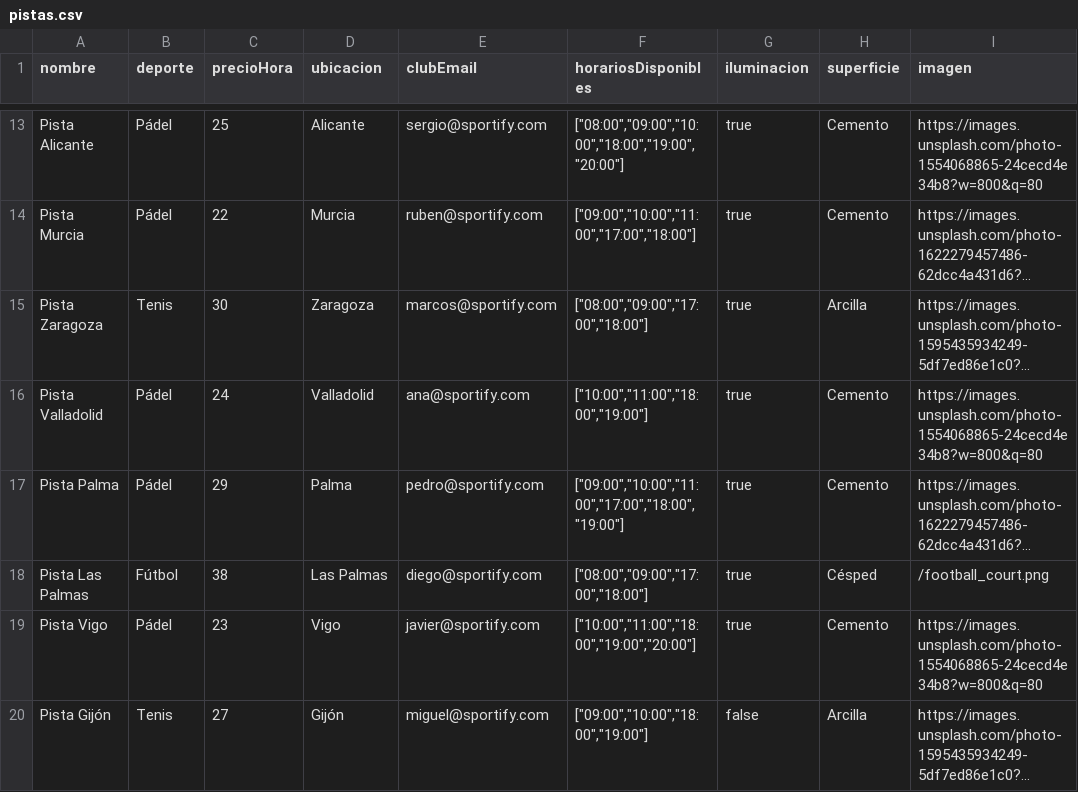
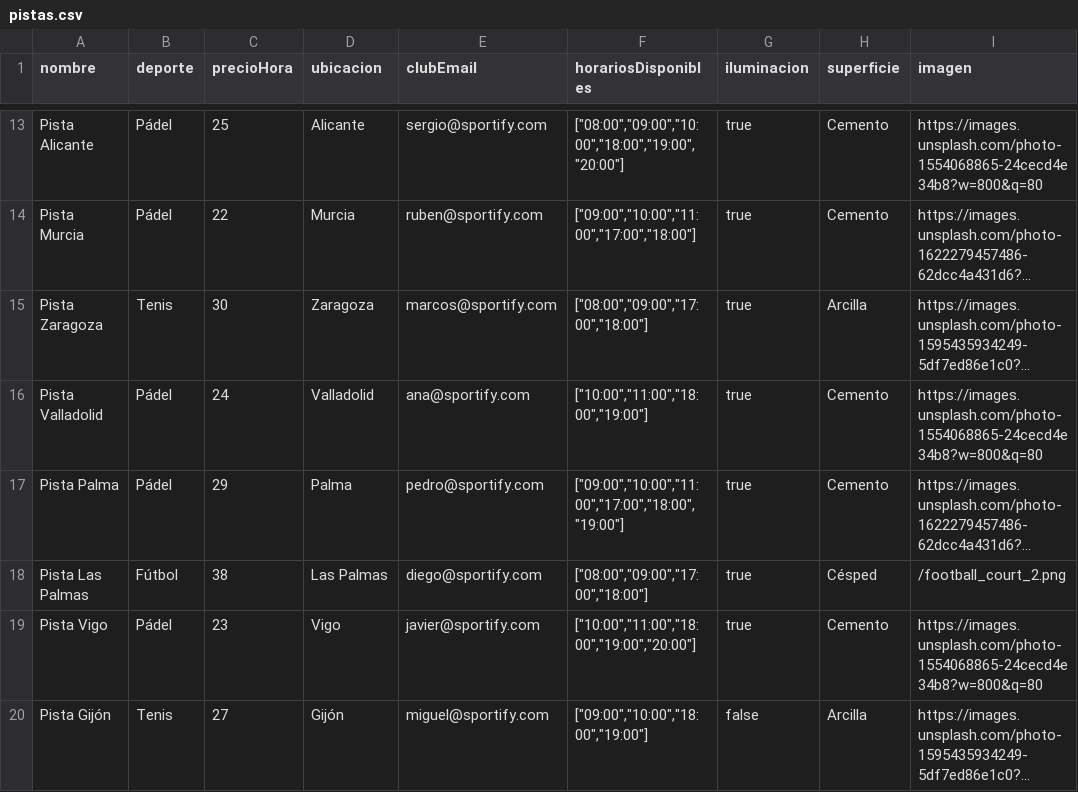
Before and after one commit to GI-R0/MARA, a CSV file: backend/src/data/pistas.csv, drawn as a sheet; only a part is shown, gaps mark what is left out; long unchanged cells end in …; the diff names each change by its address in the sheet, - before the commit and + after, or states it on an @@ line.

Commit message:
Update Pista Las Palmas with new unique football image

```diff
--- a/backend/src/data/pistas.csv
+++ b/backend/src/data/pistas.csv
-I18 (imagen): /football_court.png
+I18 (imagen): /football_court_2.png
```
Also changed, not shown: 1 other file.
